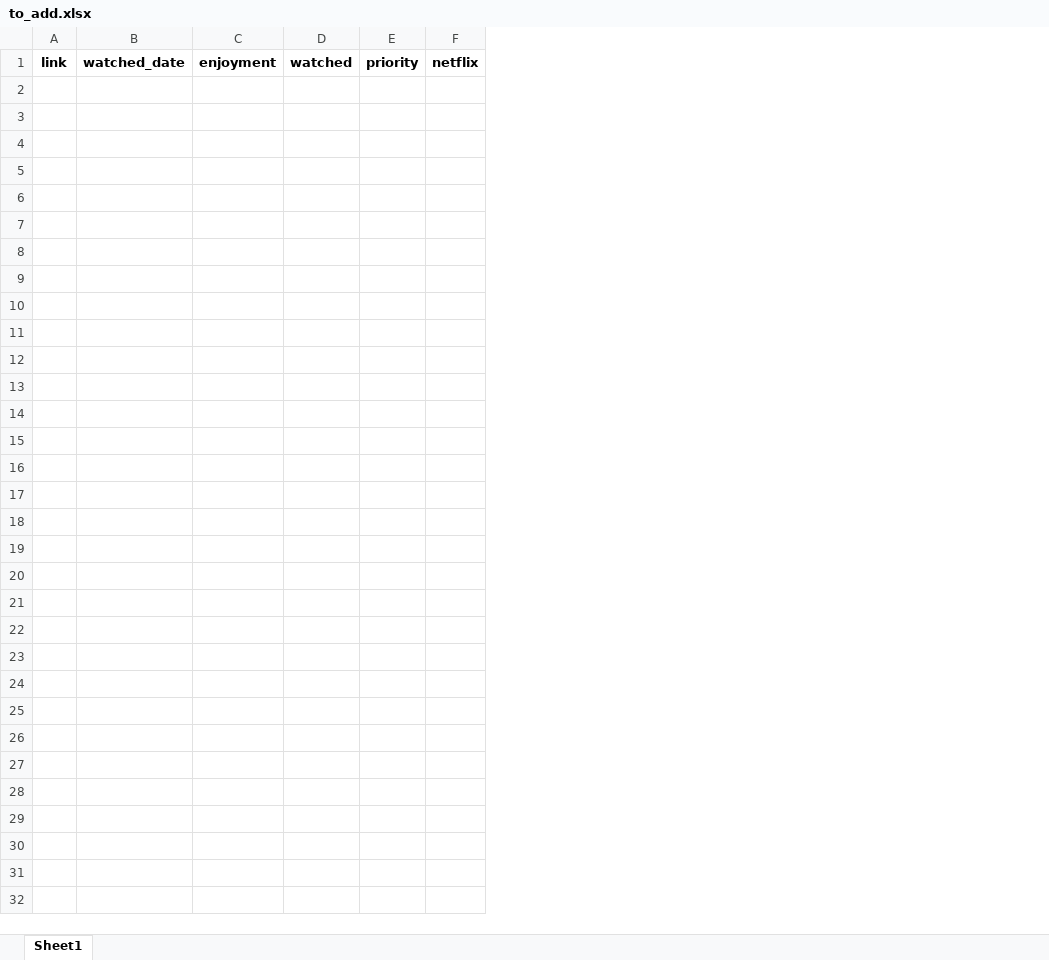
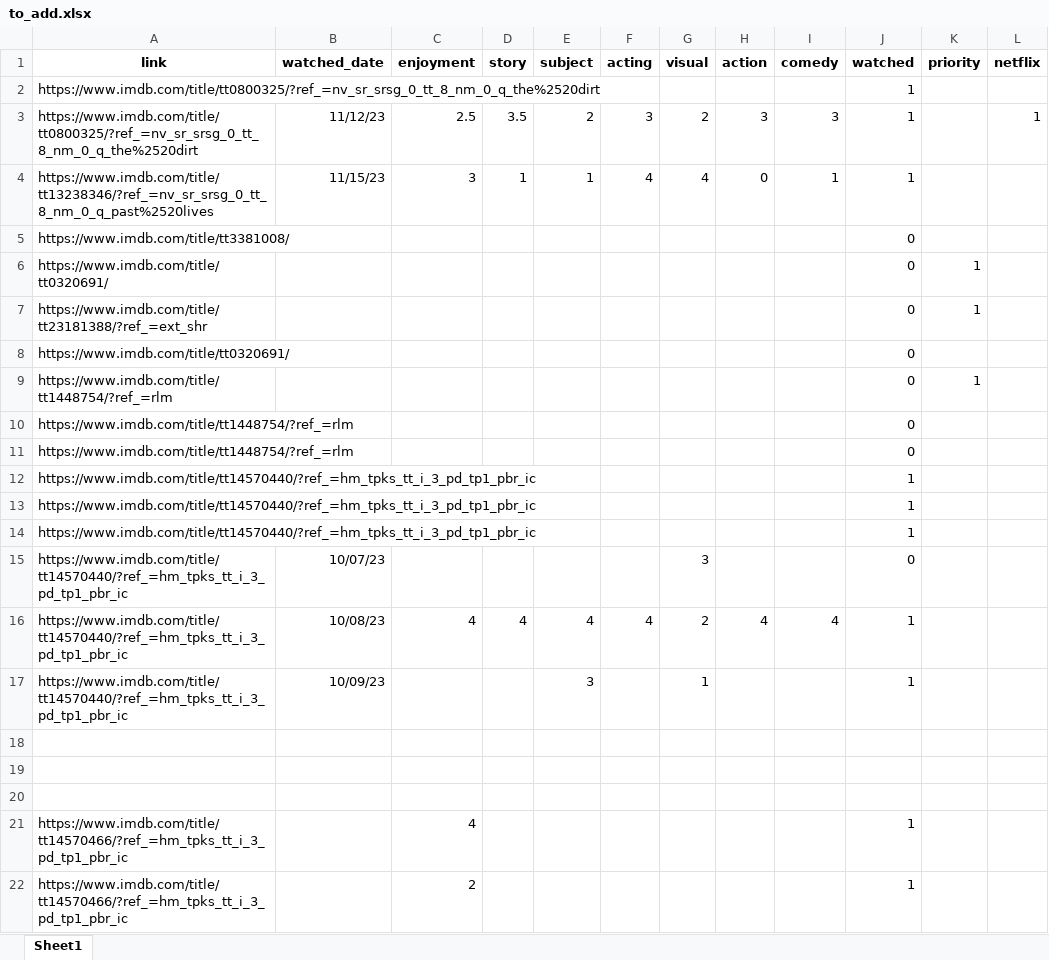
Before and after one commit to DirkTorre/imdb, an Excel workbook: data/handcrafted/to_add.xlsx, sheet Sheet1, drawn as a sheet; only a part is shown; values as stored, in another font and other column widths than the file's, no borders; removed rows and columns are numbered as before the commit, all else as after; rows hold the shown columns only; the diff names each change by its address in the sheet, - before the commit and + after, or states it on an @@ line.

```diff
--- a/data/handcrafted/to_add.xlsx (sheet Sheet1)
+++ b/data/handcrafted/to_add.xlsx (sheet Sheet1)
-column A (link), empty
+column A (link), empty
-column D (watched), empty
+column D (story), empty
+column E (subject), empty
+column F (acting), empty
+column G (visual), empty
+column H (action), empty
+column I (comedy), empty
+column J (watched), empty
+row 2: https://www.imdb.com/title/tt0800325/?ref_=nv_sr_srsg_0_tt_8_nm_0_q_the%2520dirt |  |  |  |  |  |  |  |  | 1
+row 3: https://www.imdb.com/title/tt0800325/?ref_=nv_sr_srsg_0_tt_8_nm_0_q_the%2520dirt | 11/12/23 | 2.5 | 3.5 | 2 | 3 | 2 | 3 | 3 | 1 |  | 1
+row 4: https://www.imdb.com/title/tt13238346/?ref_=nv_sr_srsg_0_tt_8_nm_0_q_past%2520lives | 11/15/23 | 3 | 1 | 1 | 4 | 4 | 0 | 1 | 1
+row 5: https://www.imdb.com/title/tt3381008/ |  |  |  |  |  |  |  |  | 0
+row 6: https://www.imdb.com/title/tt0320691/ |  |  |  |  |  |  |  |  | 0 | 1
+row 7: https://www.imdb.com/title/tt23181388/?ref_=ext_shr |  |  |  |  |  |  |  |  | 0 | 1
+row 8: https://www.imdb.com/title/tt0320691/ |  |  |  |  |  |  |  |  | 0
+row 9: https://www.imdb.com/title/tt1448754/?ref_=rlm |  |  |  |  |  |  |  |  | 0 | 1
+row 10: https://www.imdb.com/title/tt1448754/?ref_=rlm |  |  |  |  |  |  |  |  | 0
+row 11: https://www.imdb.com/title/tt1448754/?ref_=rlm |  |  |  |  |  |  |  |  | 0
+row 12: https://www.imdb.com/title/tt14570440/?ref_=hm_tpks_tt_i_3_pd_tp1_pbr_ic |  |  |  |  |  |  |  |  | 1
+row 13: https://www.imdb.com/title/tt14570440/?ref_=hm_tpks_tt_i_3_pd_tp1_pbr_ic |  |  |  |  |  |  |  |  | 1
+row 14: https://www.imdb.com/title/tt14570440/?ref_=hm_tpks_tt_i_3_pd_tp1_pbr_ic |  |  |  |  |  |  |  |  | 1
+row 15: https://www.imdb.com/title/tt14570440/?ref_=hm_tpks_tt_i_3_pd_tp1_pbr_ic | 10/07/23 |  |  |  |  | 3 |  |  | 0
+row 16: https://www.imdb.com/title/tt14570440/?ref_=hm_tpks_tt_i_3_pd_tp1_pbr_ic | 10/08/23 | 4 | 4 | 4 | 4 | 2 | 4 | 4 | 1
+row 17: https://www.imdb.com/title/tt14570440/?ref_=hm_tpks_tt_i_3_pd_tp1_pbr_ic | 10/09/23 |  |  | 3 |  | 1 |  |  | 1
+row 18: (empty)
+row 19: (empty)
+row 20: (empty)
+row 21: https://www.imdb.com/title/tt14570466/?ref_=hm_tpks_tt_i_3_pd_tp1_pbr_ic |  | 4 |  |  |  |  |  |  | 1
+row 22: https://www.imdb.com/title/tt14570466/?ref_=hm_tpks_tt_i_3_pd_tp1_pbr_ic |  | 2 |  |  |  |  |  |  | 1
```
Also changed, not shown: data/handcrafted/raw_status.xlsx, 5 other files.
